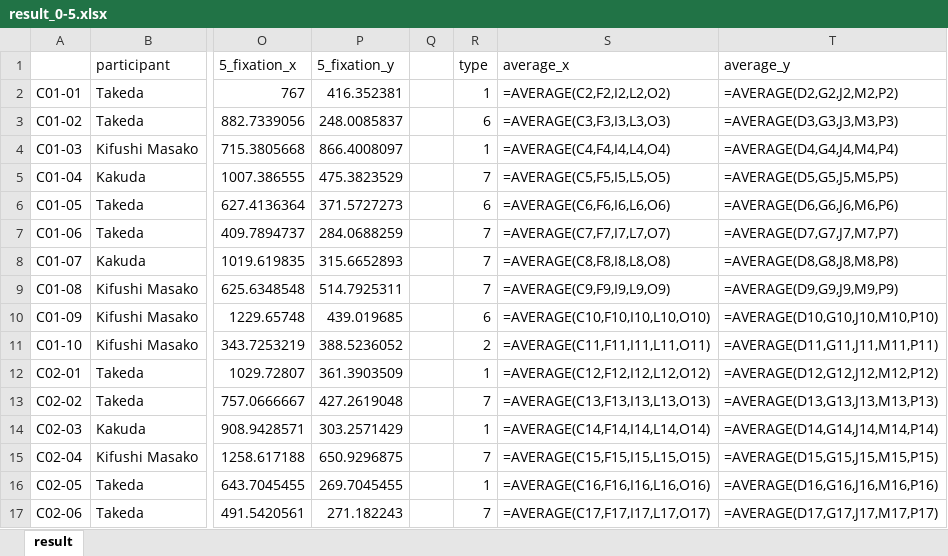
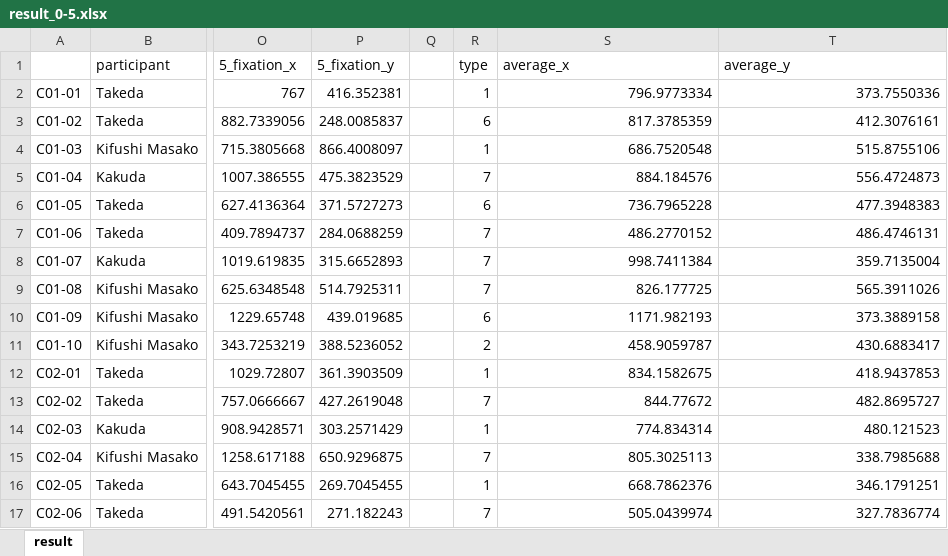
Before and after one commit to yuya-inagaki/research-calc-position, an Excel workbook: result/result_0-5.xlsx, sheet result, drawn as a sheet; only a part is shown, gaps mark what is left out; values as stored, in another font and other column widths than the file's, no borders; formulas without a stored value are shown as written; the diff covers the shown part only; the diff names each change by its address in the sheet, - before the commit and + after, or states it on an @@ line.

Commit message:
add reslut data

```diff
--- a/result/result_0-5.xlsx (sheet result)
+++ b/result/result_0-5.xlsx (sheet result)
-S2: =AVERAGE(C2,F2,I2,L2,O2)
+S2: 796.9773334
-T2: =AVERAGE(D2,G2,J2,M2,P2)
+T2: 373.7550336
-S3: =AVERAGE(C3,F3,I3,L3,O3)
+S3: 817.3785359
-T3: =AVERAGE(D3,G3,J3,M3,P3)
+T3: 412.3076161
-S4: =AVERAGE(C4,F4,I4,L4,O4)
+S4: 686.7520548
-T4: =AVERAGE(D4,G4,J4,M4,P4)
+T4: 515.8755106
-S5: =AVERAGE(C5,F5,I5,L5,O5)
+S5: 884.184576
-T5: =AVERAGE(D5,G5,J5,M5,P5)
+T5: 556.4724873
-S6: =AVERAGE(C6,F6,I6,L6,O6)
+S6: 736.7965228
-T6: =AVERAGE(D6,G6,J6,M6,P6)
+T6: 477.3948383
-S7: =AVERAGE(C7,F7,I7,L7,O7)
+S7: 486.2770152
-T7: =AVERAGE(D7,G7,J7,M7,P7)
+T7: 486.4746131
-S8: =AVERAGE(C8,F8,I8,L8,O8)
+S8: 998.7411384
-T8: =AVERAGE(D8,G8,J8,M8,P8)
+T8: 359.7135004
-S9: =AVERAGE(C9,F9,I9,L9,O9)
+S9: 826.177725
-T9: =AVERAGE(D9,G9,J9,M9,P9)
+T9: 565.3911026
-S10: =AVERAGE(C10,F10,I10,L10,O10)
+S10: 1171.982193
-T10: =AVERAGE(D10,G10,J10,M10,P10)
+T10: 373.3889158
-S11: =AVERAGE(C11,F11,I11,L11,O11)
+S11: 458.9059787
-T11: =AVERAGE(D11,G11,J11,M11,P11)
+T11: 430.6883417
-S12: =AVERAGE(C12,F12,I12,L12,O12)
+S12: 834.1582675
-T12: =AVERAGE(D12,G12,J12,M12,P12)
+T12: 418.9437853
-S13: =AVERAGE(C13,F13,I13,L13,O13)
+S13: 844.77672
-T13: =AVERAGE(D13,G13,J13,M13,P13)
+T13: 482.8695727
-S14: =AVERAGE(C14,F14,I14,L14,O14)
+S14: 774.834314
-T14: =AVERAGE(D14,G14,J14,M14,P14)
+T14: 480.121523
-S15: =AVERAGE(C15,F15,I15,L15,O15)
+S15: 805.3025113
-T15: =AVERAGE(D15,G15,J15,M15,P15)
+T15: 338.7985688
-S16: =AVERAGE(C16,F16,I16,L16,O16)
+S16: 668.7862376
-T16: =AVERAGE(D16,G16,J16,M16,P16)
+T16: 346.1791251
-S17: =AVERAGE(C17,F17,I17,L17,O17)
+S17: 505.0439974
-T17: =AVERAGE(D17,G17,J17,M17,P17)
+T17: 327.7836774
```
Also changed, not shown: 508 edited cells elsewhere in this sheet, 5 other files.
